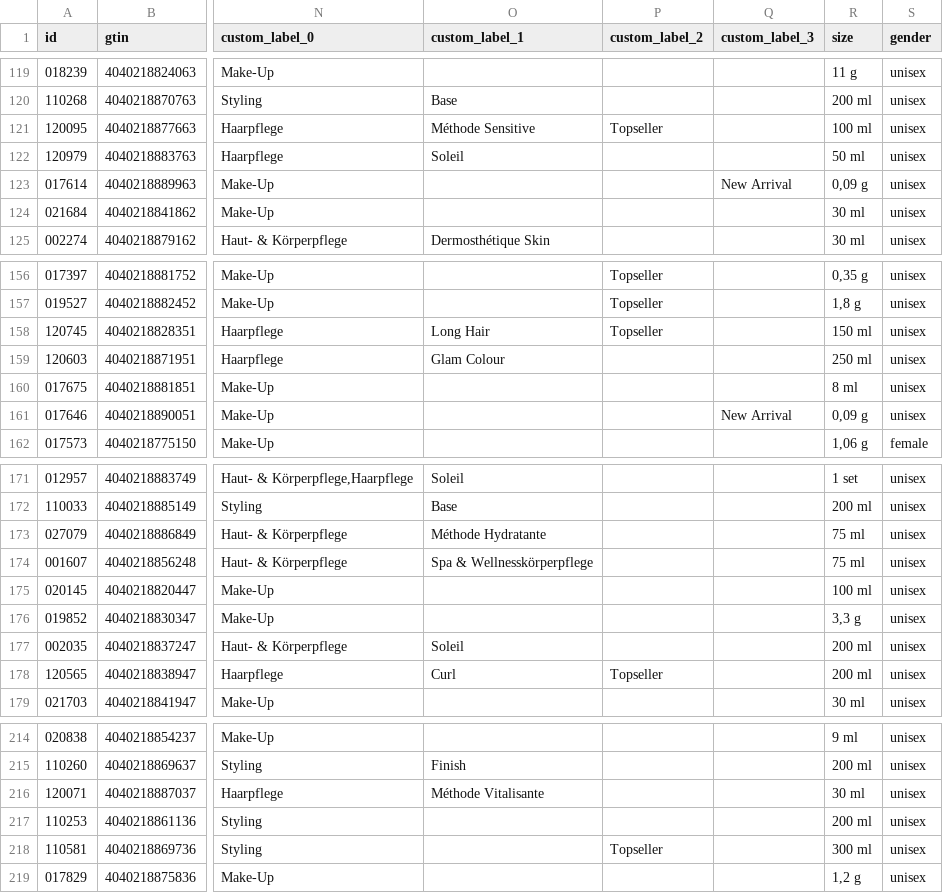
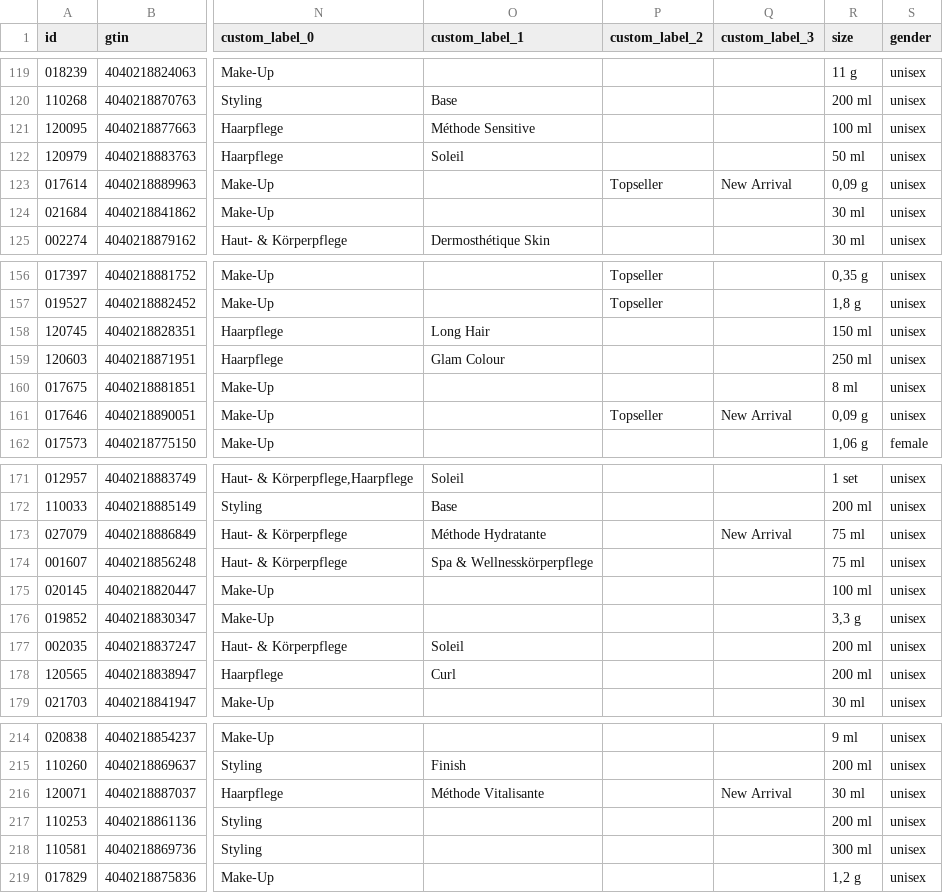
Before and after one commit to labiosthetique/public-csv, a CSV file: feed/b2c_meta_at.csv, drawn as a sheet; only a part is shown, gaps mark what is left out; the diff covers the shown part only; the diff names each change by its address in the sheet, - before the commit and + after, or states it on an @@ line.

```diff
--- a/feed/b2c_meta_at.csv
+++ b/feed/b2c_meta_at.csv
-P121 (custom_label_2): Topseller
+P121 (custom_label_2): (empty)
-P123 (custom_label_2): (empty)
+P123 (custom_label_2): Topseller
-P158 (custom_label_2): Topseller
+P158 (custom_label_2): (empty)
-P161 (custom_label_2): (empty)
+P161 (custom_label_2): Topseller
-Q173 (custom_label_3): (empty)
+Q173 (custom_label_3): New Arrival
-P178 (custom_label_2): Topseller
+P178 (custom_label_2): (empty)
-Q216 (custom_label_3): (empty)
+Q216 (custom_label_3): New Arrival
-P218 (custom_label_2): Topseller
+P218 (custom_label_2): (empty)
```
Also changed, not shown: 9 edited cells elsewhere in this file, feed/b2c_meta_at_ovr_at.csv, feed/b2c_meta_de.csv, 22 other files.
